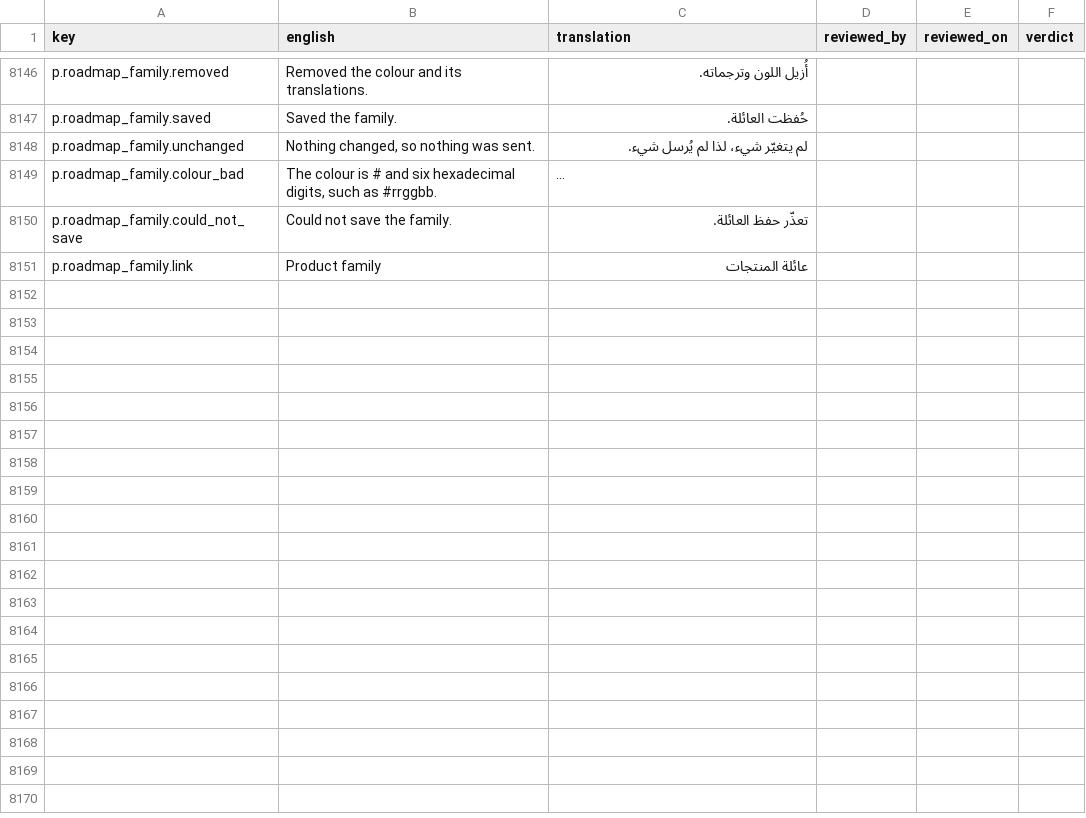
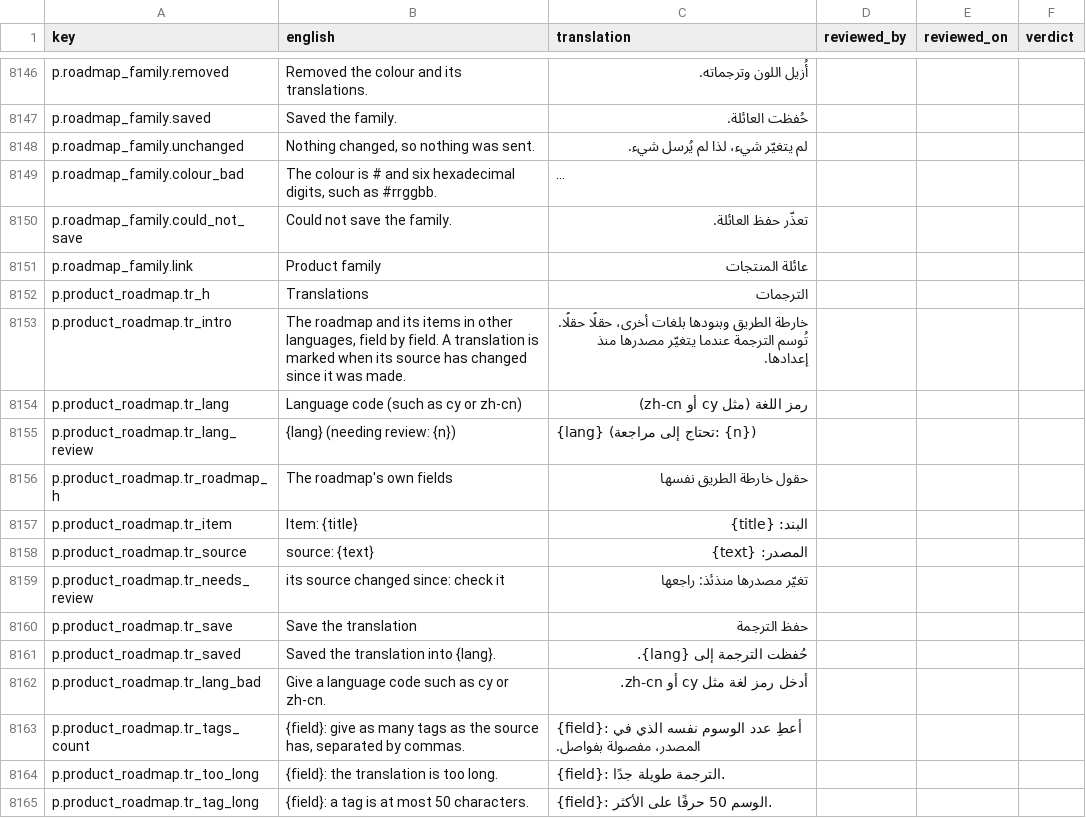
Before and after one commit to project-portfolio-management/project-portfolio-management, a CSV file: governance/translation-reviews/ar-001.csv, drawn as a sheet; only a part is shown, gaps mark what is left out; long unchanged cells end in ….

```diff
--- a/governance/translation-reviews/ar-001.csv
+++ b/governance/translation-reviews/ar-001.csv
@@ -8151 +8151,15 @@ p.roadmap_family.could_not_save,Could not save the family.,تعذّر حفظ ا
 p.roadmap_family.link,Product family,عائلة المنتجات,,,
+p.product_roadmap.tr_h,Translations,الترجمات,,,
+p.product_roadmap.tr_intro,"The roadmap and its items in other languages, field by field. A translation is marked when its source has changed since it was made.",خارطة الطريق وبنودها بلغات أخرى، حقلًا حقلًا. تُوسم الترجمة عندما يتغيّر مصدرها منذ إعدادها.,,,
+p.product_roadmap.tr_lang,Language code (such as cy or zh-cn),رمز اللغة (مثل cy أو zh-cn),,,
+p.product_roadmap.tr_lang_review,{lang} (needing review: {n}),{lang} (تحتاج إلى مراجعة: {n}),,,
+p.product_roadmap.tr_roadmap_h,The roadmap's own fields,حقول خارطة الطريق نفسها,,,
+p.product_roadmap.tr_item,Item: {title},البند: {title},,,
+p.product_roadmap.tr_source,source: {text},المصدر: {text},,,
+p.product_roadmap.tr_needs_review,its source changed since: check it,تغيّر مصدرها منذئذ: راجعها,,,
+p.product_roadmap.tr_save,Save the translation,حفظ الترجمة,,,
+p.product_roadmap.tr_saved,Saved the translation into {lang}.,حُفظت الترجمة إلى {lang}.,,,
+p.product_roadmap.tr_lang_bad,Give a language code such as cy or zh-cn.,أدخل رمز لغة مثل cy أو zh-cn.,,,
+p.product_roadmap.tr_tags_count,"{field}: give as many tags as the source has, separated by commas.",{field}: أعطِ عدد الوسوم نفسه الذي في المصدر، مفصولة بفواصل.,,,
+p.product_roadmap.tr_too_long,{field}: the translation is too long.,{field}: الترجمة طويلة جدًا.,,,
+p.product_roadmap.tr_tag_long,{field}: a tag is at most 50 characters.,{field}: الوسم 50 حرفًا على الأكثر.,,,
```
Also changed, not shown: governance/translation-reviews/de-001.csv, governance/translation-reviews/es-001.csv, 40 other files.
